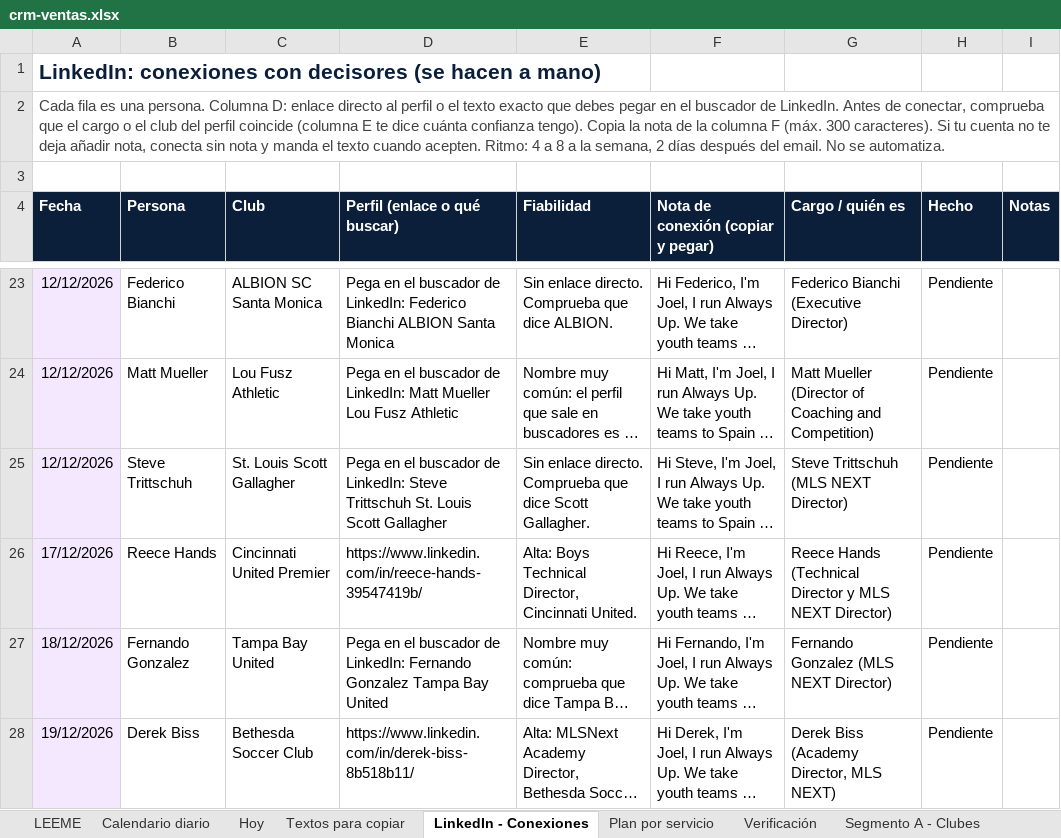
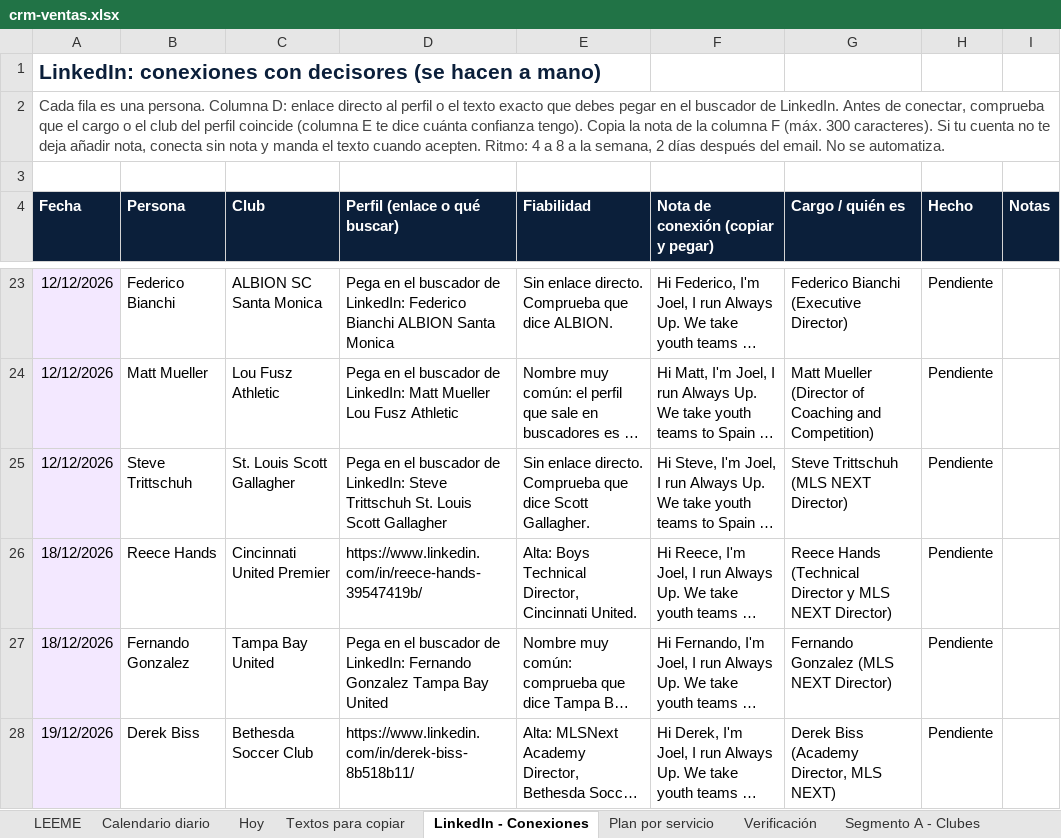
Before and after one commit to Joelmv10/always-up-os, an Excel workbook: 01-clients/crm-ventas.xlsx, sheet LinkedIn - Conexiones, drawn as a sheet; only a part is shown, gaps mark what is left out; long unchanged cells end in …; values as stored, in another font and other column widths than the file's, no borders; the diff names each change by its address in the sheet, - before the commit and + after, or states it on an @@ line.

```diff
--- a/01-clients/crm-ventas.xlsx (sheet LinkedIn - Conexiones)
+++ b/01-clients/crm-ventas.xlsx (sheet LinkedIn - Conexiones)
-A26 (Fecha): 17/12/2026
+A26 (Fecha): 18/12/2026
```
Also changed, not shown: sheet Textos para copiar, sheet Calendario diario, sheet Segmento A - Clubes, sheet LEEME, 3 other files.
